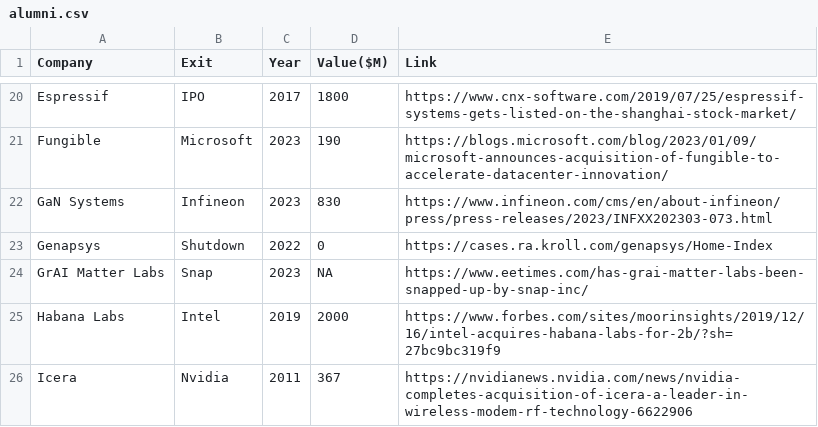
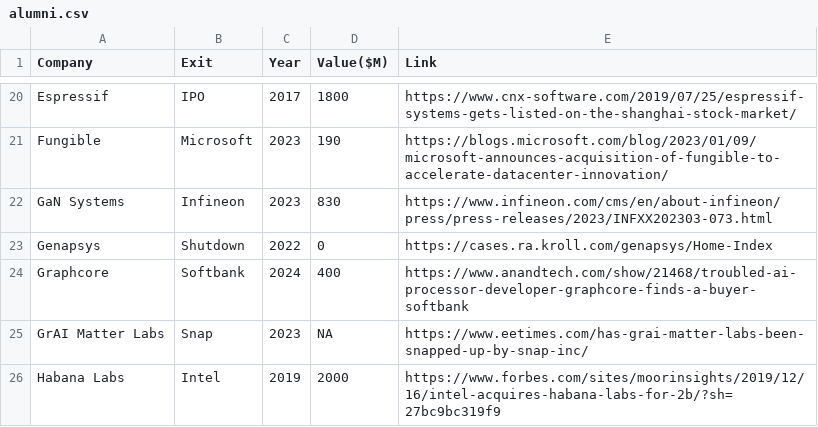
Before and after one commit to aolofsson/awesome-semiconductor-startups, a CSV file: alumni.csv, drawn as a sheet; only a part is shown, gaps mark what is left out; the shorter side is filled out with more unchanged rows.

Commit message:
Updating graphcore sale

```diff
--- a/alumni.csv
+++ b/alumni.csv
@@ -23,2 +23,3 @@ GaN Systems,Infineon,2023,830,https://www.infineon.com/cms/en/about-infineon/pre
 Genapsys,Shutdown,2022,0,https://cases.ra.kroll.com/genapsys/Home-Index
+Graphcore,Softbank,2024,400,https://www.anandtech.com/show/21468/troubled-ai-processor-developer-graphcore-finds-a-buyer-softbank
 GrAI Matter Labs,Snap,2023,NA,https://www.eetimes.com/has-grai-matter-labs-been-snapped-up-by-snap-inc/
```
Also changed, not shown: startups.csv, 1 other file.
